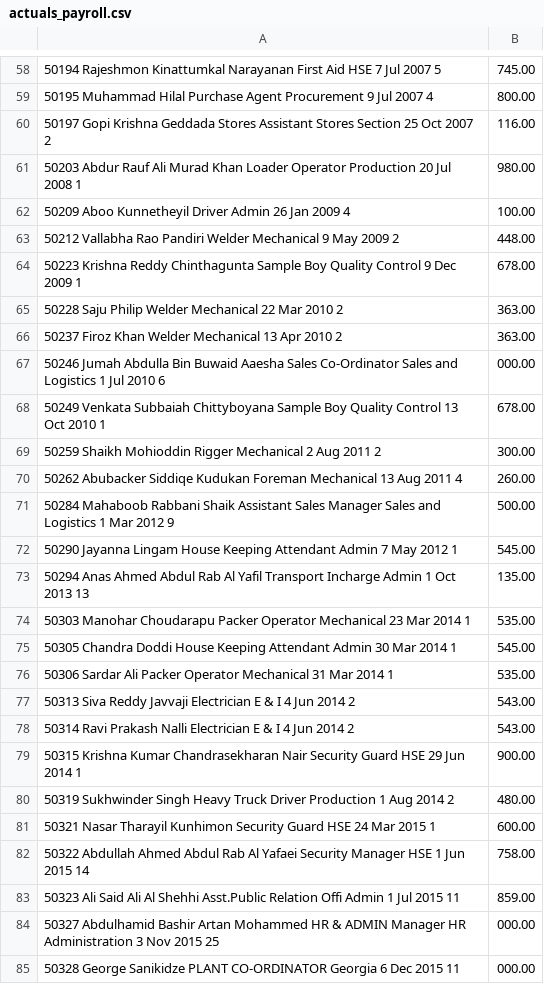
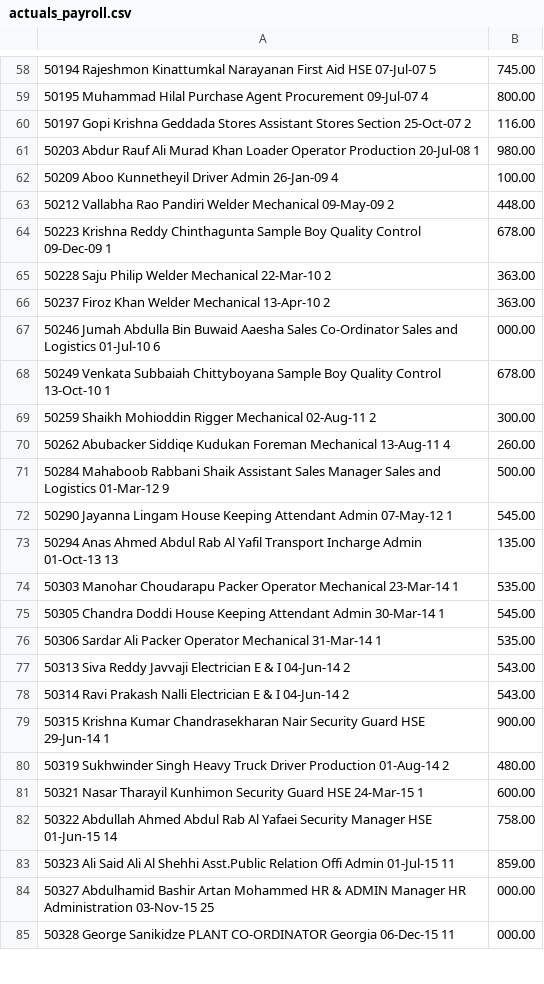
Before and after one commit to Aimastersudo/Salary-Benchmark, a CSV file: actuals_payroll.csv, drawn as a sheet; only a part is shown, gaps mark what is left out; the diff covers the shown part only; the diff names each change by its address in the sheet, - before the commit and + after, or states it on an @@ line.

```diff
--- a/actuals_payroll.csv
+++ b/actuals_payroll.csv
-A58: …Aid HSE 7 Jul 2007 5
+A58: …Aid HSE 07-Jul-07 5
-A59: …Agent Procurement 9 Jul 2007 4
+A59: …Agent Procurement 09-Jul-07 4
-A60: …Stores Section 25 Oct 2007 2
+A60: …Stores Section 25-Oct-07 2
-A61: …Operator Production 20 Jul 2008 1
+A61: …Operator Production 20-Jul-08 1
-A62: …Driver Admin 26 Jan 2009 4
+A62: …Driver Admin 26-Jan-09 4
-A63: …Welder Mechanical 9 May 2009 2
+A63: …Welder Mechanical 09-May-09 2
-A64: …Quality Control 9 Dec 2009 1
+A64: …Quality Control 09-Dec-09 1
-A65: …Welder Mechanical 22 Mar 2010 2
+A65: …Welder Mechanical 22-Mar-10 2
-A66: …Welder Mechanical 13 Apr 2010 2
+A66: …Welder Mechanical 13-Apr-10 2
-A67: …and Logistics 1 Jul 2010 6
+A67: …and Logistics 01-Jul-10 6
-A68: …Quality Control 13 Oct 2010 1
+A68: …Quality Control 13-Oct-10 1
-A69: …Rigger Mechanical 2 Aug 2011 2
+A69: …Rigger Mechanical 02-Aug-11 2
-A70: …Foreman Mechanical 13 Aug 2011 4
+A70: …Foreman Mechanical 13-Aug-11 4
-A71: …and Logistics 1 Mar 2012 9
+A71: …and Logistics 01-Mar-12 9
-A72: …Attendant Admin 7 May 2012 1
+A72: …Attendant Admin 07-May-12 1
-A73: …Incharge Admin 1 Oct 2013 13
+A73: …Incharge Admin 01-Oct-13 13
-A74: …Operator Mechanical 23 Mar 2014 1
+A74: …Operator Mechanical 23-Mar-14 1
-A75: …Attendant Admin 30 Mar 2014 1
+A75: …Attendant Admin 30-Mar-14 1
-A76: …Operator Mechanical 31 Mar 2014 1
+A76: …Operator Mechanical 31-Mar-14 1
-A77: …& I 4 Jun 2014 2
+A77: …& I 04-Jun-14 2
-A78: …& I 4 Jun 2014 2
+A78: …& I 04-Jun-14 2
-A79: …Guard HSE 29 Jun 2014 1
+A79: …Guard HSE 29-Jun-14 1
-A80: …Driver Production 1 Aug 2014 2
+A80: …Driver Production 01-Aug-14 2
-A81: …Guard HSE 24 Mar 2015 1
+A81: …Guard HSE 24-Mar-15 1
-A82: …Manager HSE 1 Jun 2015 14
+A82: …Manager HSE 01-Jun-15 14
-A83: …Offi Admin 1 Jul 2015 11
+A83: …Offi Admin 01-Jul-15 11
-A84: …HR Administration 3 Nov 2015 25
+A84: …HR Administration 03-Nov-15 25
-A85: …CO-ORDINATOR Georgia 6 Dec 2015 11
+A85: …CO-ORDINATOR Georgia 06-Dec-15 11
```
Also changed, not shown: 172 edited cells elsewhere in this file.
